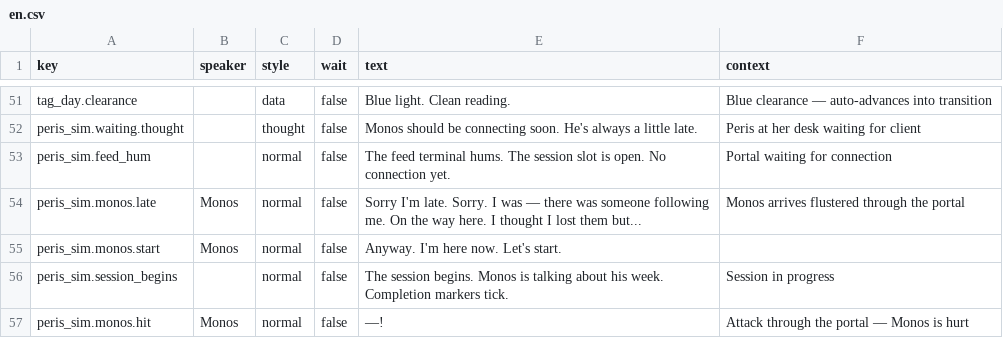
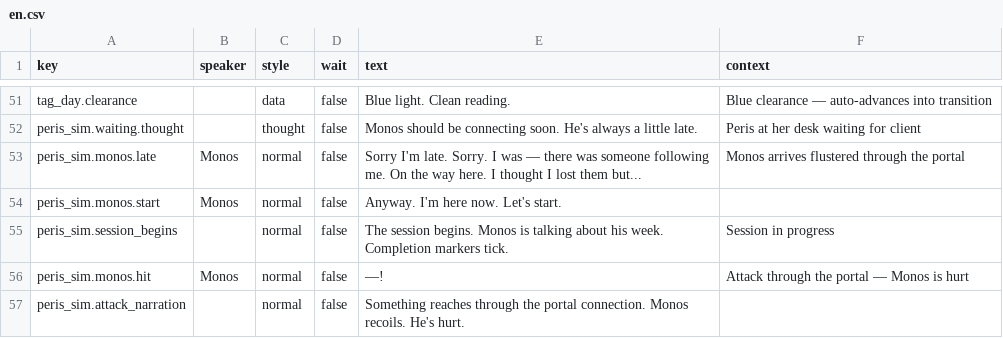
Before and after one commit to MyStarrySpace/ToRustAsWeFall, a CSV file: to-rust-as-we-fall/data/dialogue/en.csv, drawn as a sheet; only a part is shown, gaps mark what is left out; the shorter side is filled out with more unchanged rows; the diff names each change by its address in the sheet, - before the commit and + after, or states it on an @@ line.

Commit message:
peris: remove feed_hum text — portal glow handles it visually

```diff
--- a/to-rust-as-we-fall/data/dialogue/en.csv
+++ b/to-rust-as-we-fall/data/dialogue/en.csv
-row 53: peris_sim.feed_hum |  | normal | false | The feed terminal hums. The session slot is open. No connection yet. | Portal waiting for connection
```
